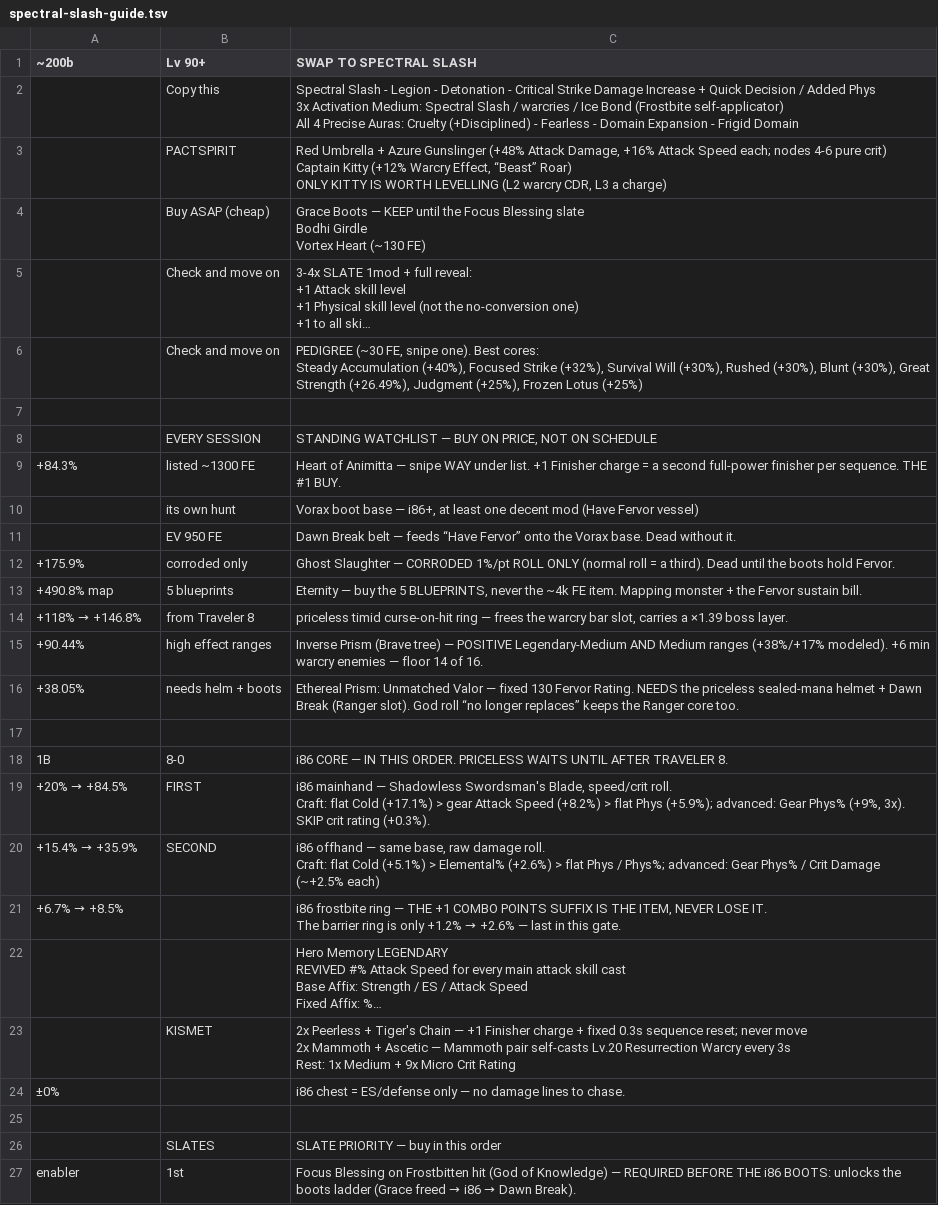
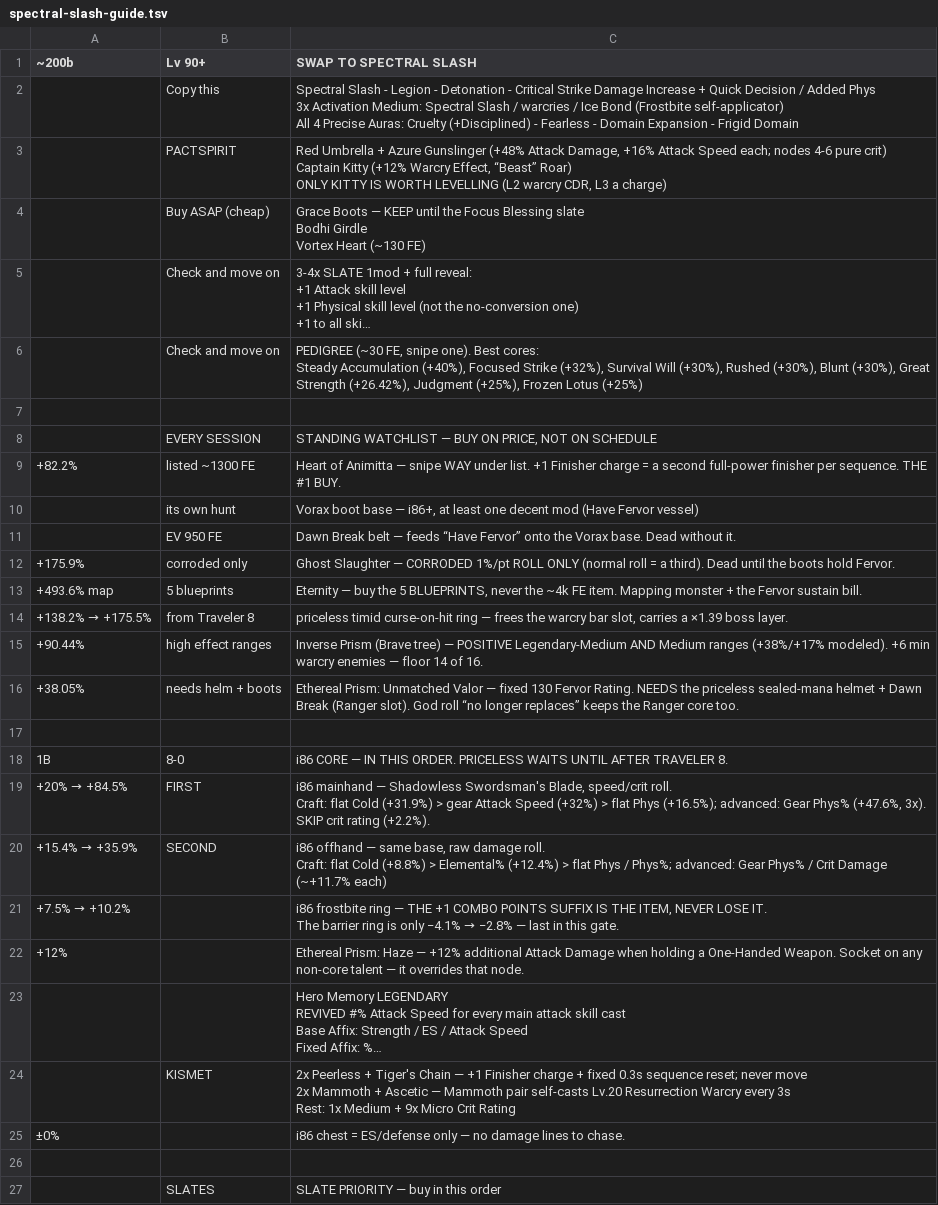
Before and after one commit to deafwave/rehan-torchlight, a TSV file: guide-export/spectral-slash-guide.tsv, drawn as a sheet; only a part is shown; the shorter side is filled out with more unchanged rows; long unchanged cells end in …; the diff covers the shown part only; the diff names each change by its address in the sheet, - before the commit and + after, or states it on an @@ line.

Commit message:
feat: derive frostbite, talent-tree stages, full-line craft order
Move frostbite from a manual set constant to buildParser derivation (max rating x effect), so gear lines move DPS and craft order.

Progression craft rows are full-line delta DPS (vs empty slot), not last-tier steps. Add pagedata talent-tree stages + skill bars, linear sidenav and talent modal UI, and Haze prism in the guide export.

```diff
--- a/guide-export/spectral-slash-guide.tsv
+++ b/guide-export/spectral-slash-guide.tsv
-C6 (SWAP TO SPECTRAL SLASH): …Great Strength (+26.49%), Judgment (+25%),…
+C6 (SWAP TO SPECTRAL SLASH): …Great Strength (+26.42%), Judgment (+25%),…
-A9 (~200b): +84.3%
+A9 (~200b): +82.2%
-A13 (~200b): +490.8% map
+A13 (~200b): +493.6% map
@@ A14 (~200b): +118% → +146.8% → +138.2% → +175.5% @@
-C19 (SWAP TO SPECTRAL SLASH): …flat Cold (+17.1%) > gear Attack Speed (+8.2%) > flat Phys (+5.9%); advanced: Gear Phys% (+9%, 3x). SKIP crit rating (+0.3%).
+C19 (SWAP TO SPECTRAL SLASH): …flat Cold (+31.9%) > gear Attack Speed (+32%) > flat Phys (+16.5%); advanced: Gear Phys% (+47.6%, 3x). SKIP crit rating (+2.2%).
-C20 (SWAP TO SPECTRAL SLASH): …flat Cold (+5.1%) > Elemental% (+2.6%) > flat Phys / Phys%; advanced: Gear Phys% / Crit Damage (~+2.5% each)
+C20 (SWAP TO SPECTRAL SLASH): …flat Cold (+8.8%) > Elemental% (+12.4%) > flat Phys / Phys%; advanced: Gear Phys% / Crit Damage (~+11.7% each)
@@ A21 (~200b): +6.7% → +8.5% → +7.5% → +10.2% @@
@@ C21 (SWAP TO SPECTRAL SLASH): …is only +1.2% → +2.6% — last… → …is only −4.1% → −2.8% — last… @@
+row 22: +12% |  | Ethereal Prism: Haze — +12% additional Attack Damage when holding a One-Handed Weapon. Socket on any non-core talent — it overrides that node.
```
Also changed, not shown: 10 edited cells elsewhere in this file, 26 other files.
